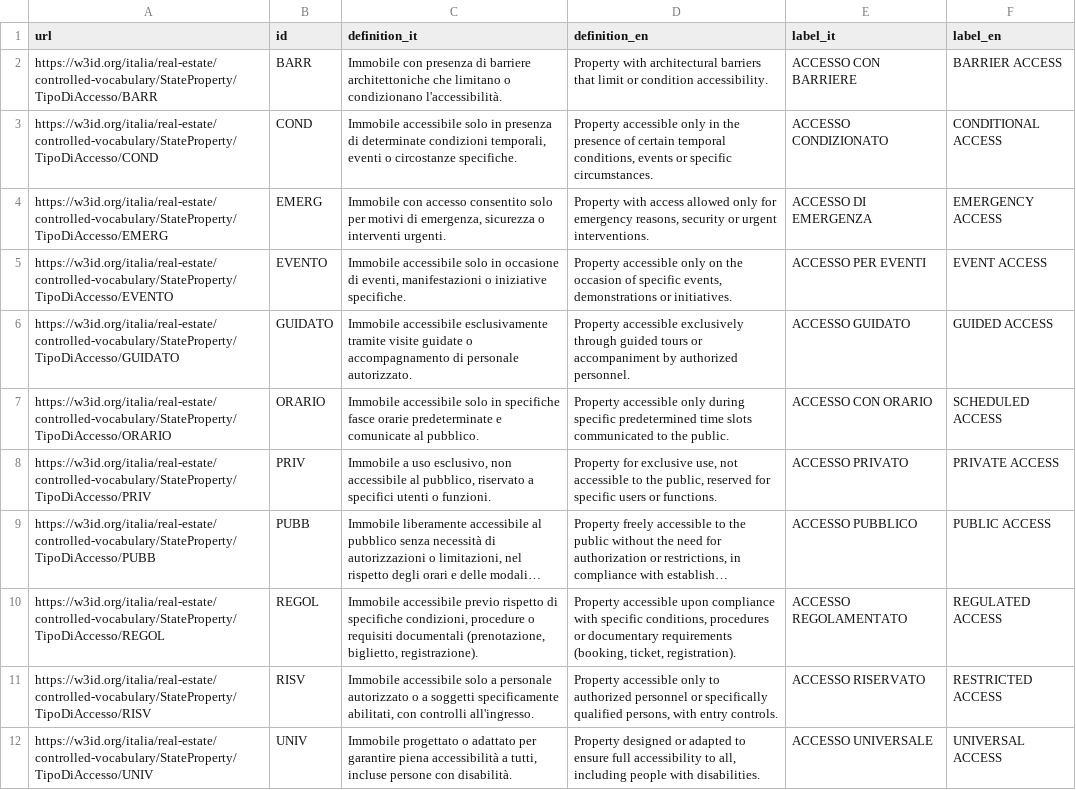
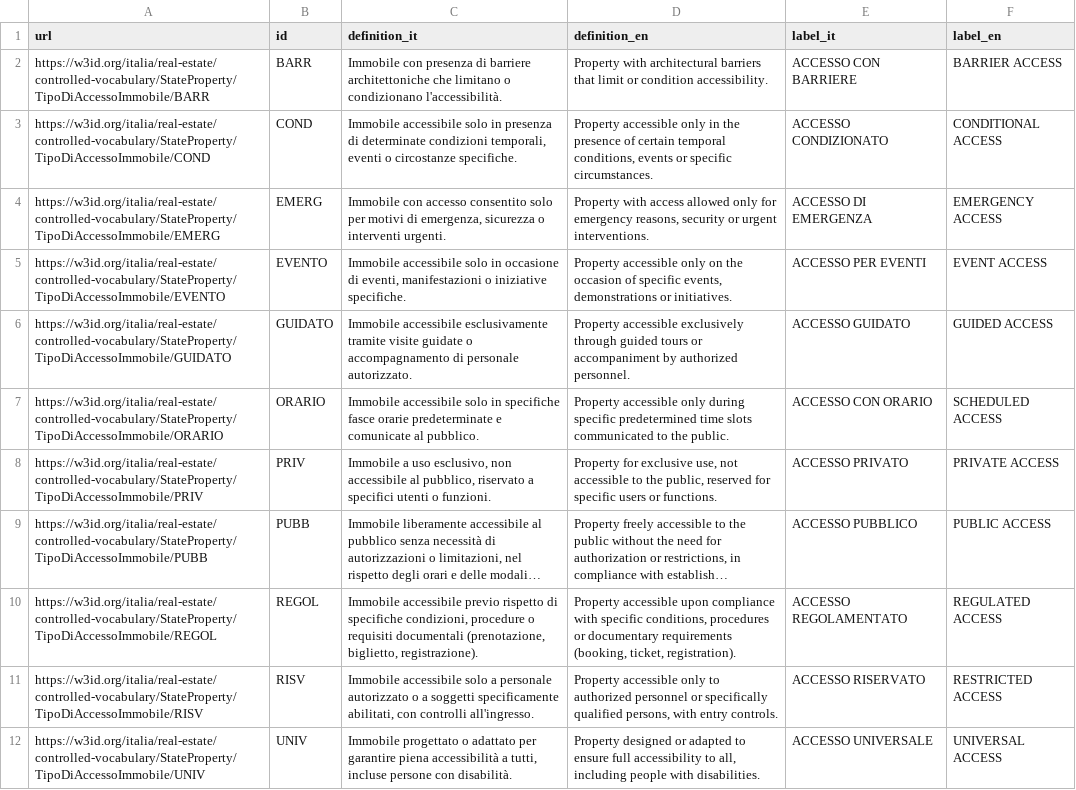
Before and after one commit to FidanzaAd/Demanio, a CSV file: assets/controlled-vocabularies/tipo-di-accesso/latest/tipo-di-accesso.csv, drawn as a sheet; long unchanged cells end in …; the diff names each change by its address in the sheet, - before the commit and + after, or states it on an @@ line.

Commit message:
Refactor controlled vocabularies URIs

```diff
--- a/assets/controlled-vocabularies/tipo-di-accesso/latest/tipo-di-accesso.csv
+++ b/assets/controlled-vocabularies/tipo-di-accesso/latest/tipo-di-accesso.csv
-A2 (url): https://w3id.org/italia/real-estate/controlled-vocabulary/StateProperty/TipoDiAccesso/BARR
+A2 (url): https://w3id.org/italia/real-estate/controlled-vocabulary/StateProperty/TipoDiAccessoImmobile/BARR
-A3 (url): https://w3id.org/italia/real-estate/controlled-vocabulary/StateProperty/TipoDiAccesso/COND
+A3 (url): https://w3id.org/italia/real-estate/controlled-vocabulary/StateProperty/TipoDiAccessoImmobile/COND
-A4 (url): https://w3id.org/italia/real-estate/controlled-vocabulary/StateProperty/TipoDiAccesso/EMERG
+A4 (url): https://w3id.org/italia/real-estate/controlled-vocabulary/StateProperty/TipoDiAccessoImmobile/EMERG
-A5 (url): https://w3id.org/italia/real-estate/controlled-vocabulary/StateProperty/TipoDiAccesso/EVENTO
+A5 (url): https://w3id.org/italia/real-estate/controlled-vocabulary/StateProperty/TipoDiAccessoImmobile/EVENTO
-A6 (url): https://w3id.org/italia/real-estate/controlled-vocabulary/StateProperty/TipoDiAccesso/GUIDATO
+A6 (url): https://w3id.org/italia/real-estate/controlled-vocabulary/StateProperty/TipoDiAccessoImmobile/GUIDATO
-A7 (url): https://w3id.org/italia/real-estate/controlled-vocabulary/StateProperty/TipoDiAccesso/ORARIO
+A7 (url): https://w3id.org/italia/real-estate/controlled-vocabulary/StateProperty/TipoDiAccessoImmobile/ORARIO
-A8 (url): https://w3id.org/italia/real-estate/controlled-vocabulary/StateProperty/TipoDiAccesso/PRIV
+A8 (url): https://w3id.org/italia/real-estate/controlled-vocabulary/StateProperty/TipoDiAccessoImmobile/PRIV
-A9 (url): https://w3id.org/italia/real-estate/controlled-vocabulary/StateProperty/TipoDiAccesso/PUBB
+A9 (url): https://w3id.org/italia/real-estate/controlled-vocabulary/StateProperty/TipoDiAccessoImmobile/PUBB
-A10 (url): https://w3id.org/italia/real-estate/controlled-vocabulary/StateProperty/TipoDiAccesso/REGOL
+A10 (url): https://w3id.org/italia/real-estate/controlled-vocabulary/StateProperty/TipoDiAccessoImmobile/REGOL
-A11 (url): https://w3id.org/italia/real-estate/controlled-vocabulary/StateProperty/TipoDiAccesso/RISV
+A11 (url): https://w3id.org/italia/real-estate/controlled-vocabulary/StateProperty/TipoDiAccessoImmobile/RISV
-A12 (url): https://w3id.org/italia/real-estate/controlled-vocabulary/StateProperty/TipoDiAccesso/UNIV
+A12 (url): https://w3id.org/italia/real-estate/controlled-vocabulary/StateProperty/TipoDiAccessoImmobile/UNIV
```
Also changed, not shown: assets/controlled-vocabularies/categoria-patrimoniale/v0.1/categoria-patrimoniale.csv, assets/controlled-vocabularies/destinazione-di-uso/latest/destinazione-di-uso.csv, 25 other files.
